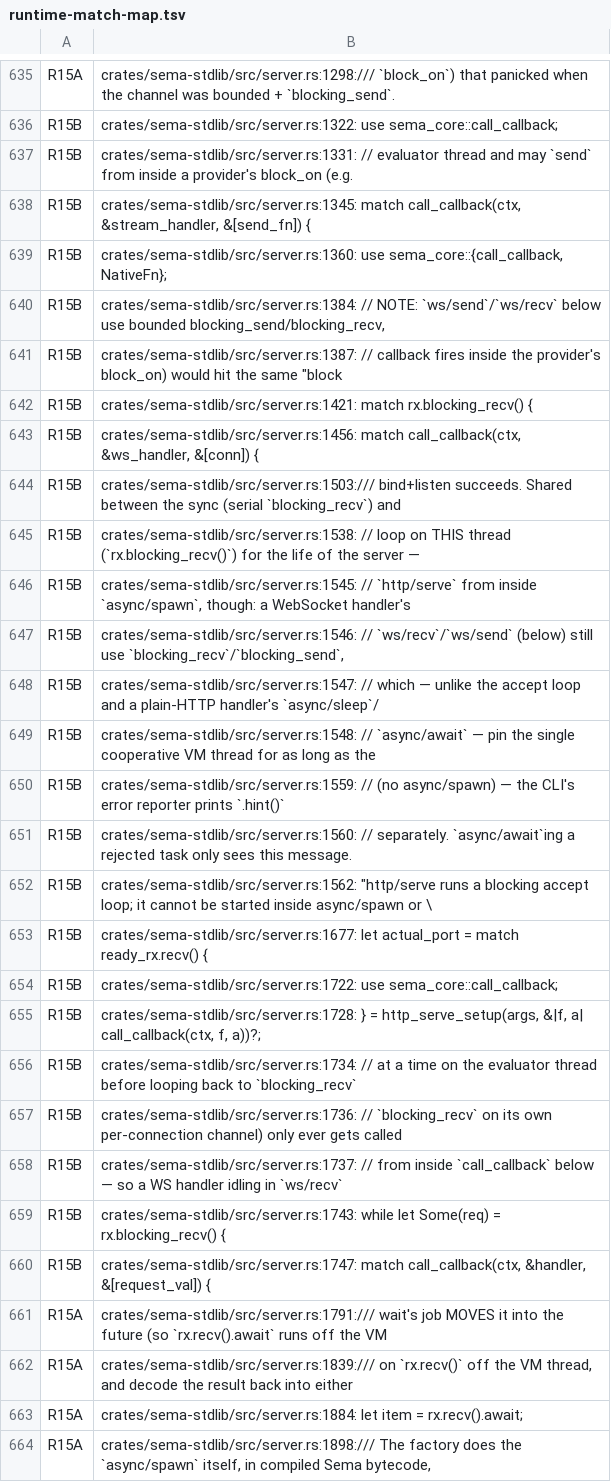
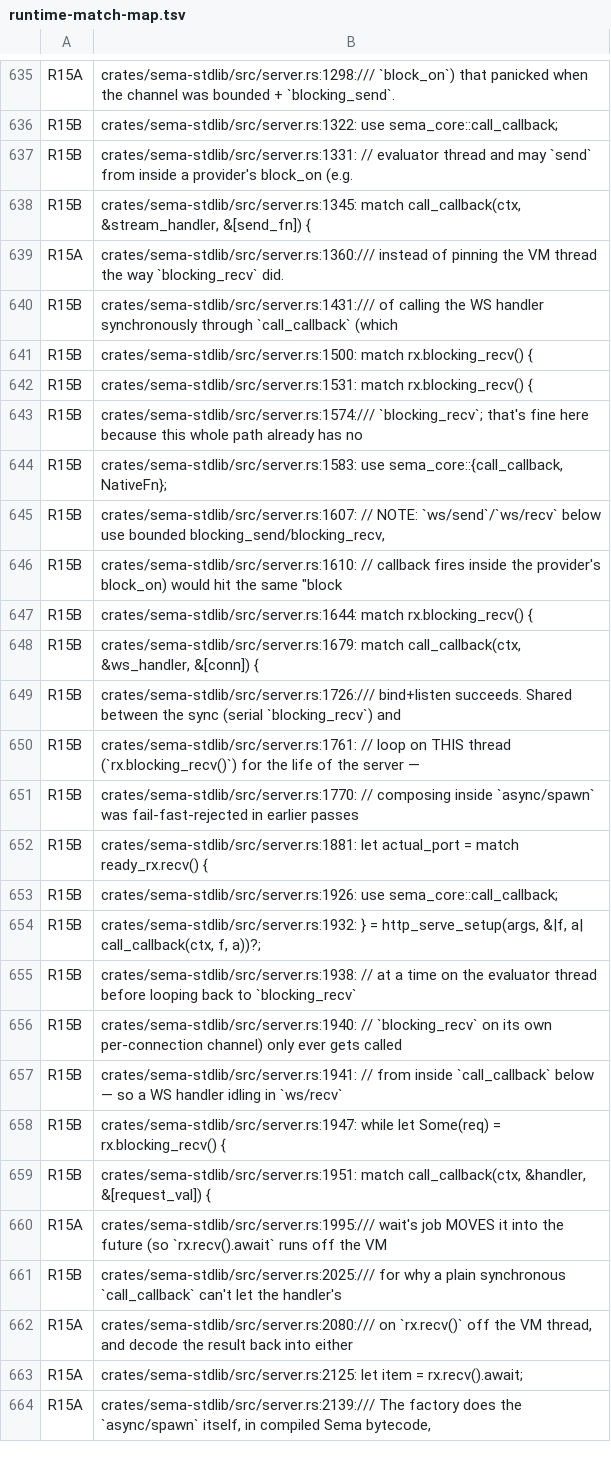
Before and after one commit to sema-lisp/sema, a TSV file: docs/plans/evidence/unified-cooperative-runtime/runtime-match-map.tsv, drawn as a sheet; only a part is shown, gaps mark what is left out; removed rows and columns are numbered as before the commit, all else as after; the diff covers the shown part only; the diff names each change by its address in the sheet, - before the commit and + after, or states it on an @@ line.

Commit message:
feat(server): SRV-1 pieces (c)+(d) — cooperative WS recv, delete guard (RESOLVED)
Piece (c): server-side ws/recv now suspends cooperatively instead of
blocking the VM thread. The WS handler is dispatched via
NativeOutcome::Call (handle_ws_response_runtime), a genuine VM-dispatched
call within the connection's own spawned task quantum, instead of the
synchronous call_callback bridge (which suspends in_runtime_quantum() for
its duration) — so (:recv conn) can observe the runtime quantum and poll
cooperatively via ServerWsRecvProbe + await_runtime_until, mirroring
ws.rs's client-side pattern. idle_websocket_does_not_block_plain_request
is un-ignored and green; a new cancellation gate
(http_serve_cancel_test.rs) proves an idle WS handler task is reaped with
no leak.

Piece (d): the in_runtime_quantum()+current_task_id() fail-fast guard in
http_serve_setup is deleted now that plain-HTTP and WS concurrency are
both live. http/serve now composes inside async/spawn. server_async_test.rs
is rewritten: the two tests asserting the guard's rejection are replaced
with http_serve_inside_async_spawn_now_serves, which proves the server
actually binds and answers from inside async/spawn.

Error-contract: an uncaught handler error keeps the bounded 500 ("Handler
did not respond") fallback rather than restoring the legacy {"error":...}
JSON body (undocumented either way) — now pinned by
uncaught_handler_error_produces_the_bounded_500_fallback.

Also: regression_top_level_serve_still_answers un-ignored (matches its
un-ignored siblings in the same file); GC Trace edge-count tests for the
new WsHandlerContinuation/ServerWsRecvProbe; inventory re-stamp for
server.rs's line-shifted matches; docs/deferred.md SRV-1 marked RESOLVED
with two open runtime-adjacent traps carried forward; CHANGELOG entry.

```diff
--- a/docs/plans/evidence/unified-cooperative-runtime/runtime-match-map.tsv
+++ b/docs/plans/evidence/unified-cooperative-runtime/runtime-match-map.tsv
+row 639: R15A | crates/sema-stdlib/src/server.rs:1360:/// instead of pinning the VM thread the way `blocking_recv` did.
+row 640: R15B | crates/sema-stdlib/src/server.rs:1431:/// of calling the WS handler synchronously through `call_callback` (which
+row 641: R15B | crates/sema-stdlib/src/server.rs:1500: match rx.blocking_recv() {
+row 642: R15B | crates/sema-stdlib/src/server.rs:1531: match rx.blocking_recv() {
+row 643: R15B | crates/sema-stdlib/src/server.rs:1574:/// `blocking_recv`; that's fine here because this whole path already has no
-B644: crates/sema-stdlib/src/server.rs:1360: use sema_core::{call_callback,…
+B644: crates/sema-stdlib/src/server.rs:1583: use sema_core::{call_callback,…
-B645: crates/sema-stdlib/src/server.rs:1384: // NOTE:…
+B645: crates/sema-stdlib/src/server.rs:1607: // NOTE:…
-B646: crates/sema-stdlib/src/server.rs:1387: // callback…
+B646: crates/sema-stdlib/src/server.rs:1610: // callback…
-B647: crates/sema-stdlib/src/server.rs:1421: match rx.blocking_recv()…
+B647: crates/sema-stdlib/src/server.rs:1644: match rx.blocking_recv()…
-B648: crates/sema-stdlib/src/server.rs:1456: match call_callback(ctx,…
+B648: crates/sema-stdlib/src/server.rs:1679: match call_callback(ctx,…
-B649: crates/sema-stdlib/src/server.rs:1503:/// bind+listen succeeds.…
+B649: crates/sema-stdlib/src/server.rs:1726:/// bind+listen succeeds.…
-B650: crates/sema-stdlib/src/server.rs:1538: // loop…
+B650: crates/sema-stdlib/src/server.rs:1761: // loop…
-row 646: R15B | crates/sema-stdlib/src/server.rs:1545: // `http/serve` from inside `async/spawn`, though: a WebSocket handler's
-row 647: R15B | crates/sema-stdlib/src/server.rs:1546: // `ws/recv`/`ws/send` (below) still use `blocking_recv`/`blocking_send`,
-row 648: R15B | crates/sema-stdlib/src/server.rs:1547: // which — unlike the accept loop and a plain-HTTP handler's `async/sleep`/
-B651: crates/sema-stdlib/src/server.rs:1548: // `async/await` — pin the single cooperative VM thread for as long as the
+B651: crates/sema-stdlib/src/server.rs:1770: // composing inside `async/spawn` was fail-fast-rejected in earlier passes
-row 650: R15B | crates/sema-stdlib/src/server.rs:1559: // (no async/spawn) — the CLI's error reporter prints `.hint()`
-row 651: R15B | crates/sema-stdlib/src/server.rs:1560: // separately. `async/await`ing a rejected task only sees this message.
-row 652: R15B | crates/sema-stdlib/src/server.rs:1562: "http/serve runs a blocking accept loop; it cannot be started inside async/spawn or \
-B652: crates/sema-stdlib/src/server.rs:1677: let actual_port…
+B652: crates/sema-stdlib/src/server.rs:1881: let actual_port…
-B653: crates/sema-stdlib/src/server.rs:1722: use sema_core::call_callback;
+B653: crates/sema-stdlib/src/server.rs:1926: use sema_core::call_callback;
-B654: crates/sema-stdlib/src/server.rs:1728: } =…
+B654: crates/sema-stdlib/src/server.rs:1932: } =…
-B655: crates/sema-stdlib/src/server.rs:1734: // at…
+B655: crates/sema-stdlib/src/server.rs:1938: // at…
-B656: crates/sema-stdlib/src/server.rs:1736: // `blocking_recv`…
+B656: crates/sema-stdlib/src/server.rs:1940: // `blocking_recv`…
-B657: crates/sema-stdlib/src/server.rs:1737: // from…
+B657: crates/sema-stdlib/src/server.rs:1941: // from…
-B658: crates/sema-stdlib/src/server.rs:1743: while let…
+B658: crates/sema-stdlib/src/server.rs:1947: while let…
-B659: crates/sema-stdlib/src/server.rs:1747: match call_callback(ctx,…
+B659: crates/sema-stdlib/src/server.rs:1951: match call_callback(ctx,…
-B660: crates/sema-stdlib/src/server.rs:1791:/// wait's job…
+B660: crates/sema-stdlib/src/server.rs:1995:/// wait's job…
+row 661: R15B | crates/sema-stdlib/src/server.rs:2025:/// for why a plain synchronous `call_callback` can't let the handler's
-B662: crates/sema-stdlib/src/server.rs:1839:/// on `rx.recv()`…
+B662: crates/sema-stdlib/src/server.rs:2080:/// on `rx.recv()`…
-B663: crates/sema-stdlib/src/server.rs:1884: let item…
+B663: crates/sema-stdlib/src/server.rs:2125: let item…
-B664: crates/sema-stdlib/src/server.rs:1898:/// The factory…
+B664: crates/sema-stdlib/src/server.rs:2139:/// The factory…
```
Also changed, not shown: 7 edited cells elsewhere in this file, 6 other files.
